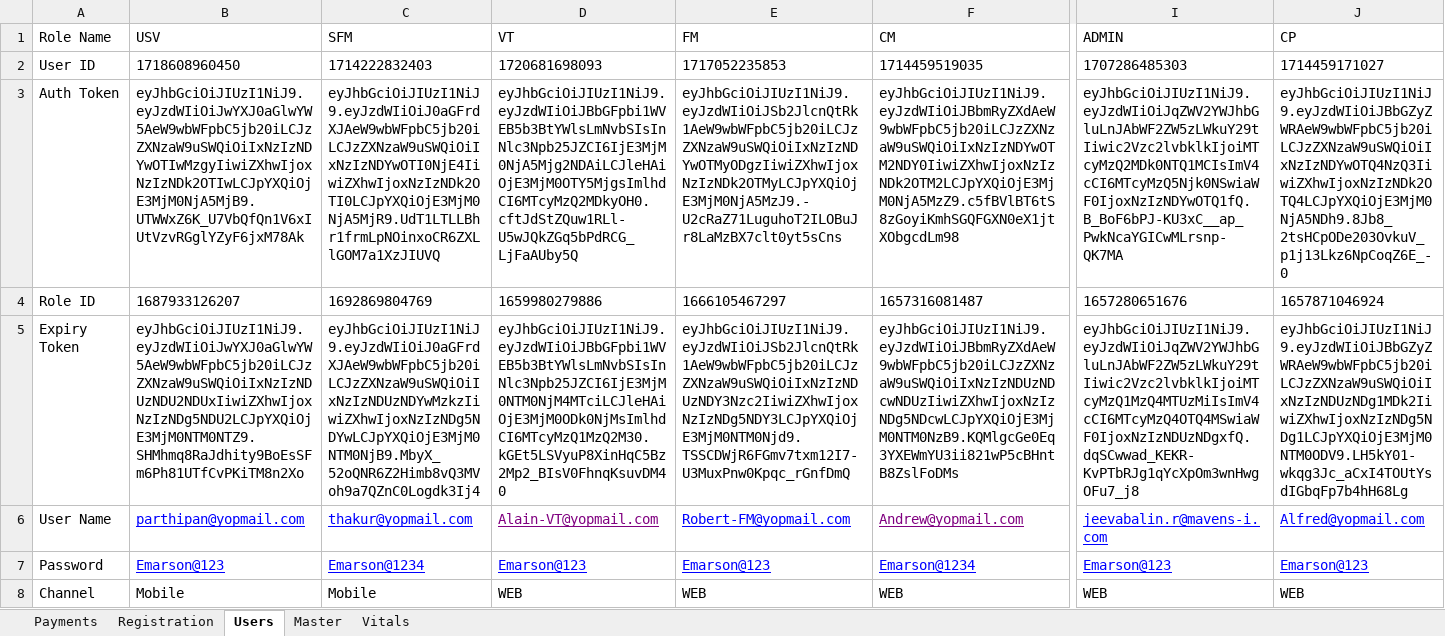
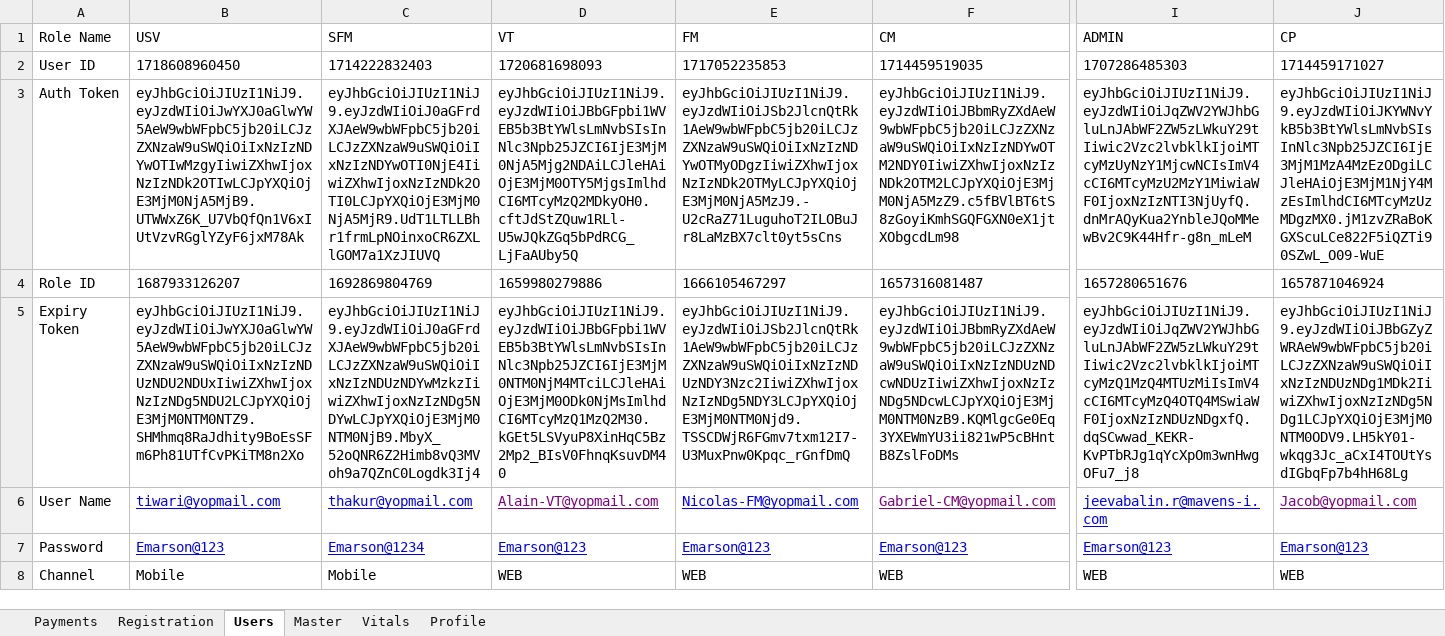
Before and after one commit to Emarson-S/IKSANA_API_TESTING, an Excel workbook: IKSANA_API_TESTING/Files/Iksana_Inputs.xlsx, sheet Users, drawn as a sheet; only a part is shown, gaps mark what is left out; values as stored, in another font and other column widths than the file's, no borders; the diff names each change by its address in the sheet, - before the commit and + after, or states it on an @@ line.

```diff
--- a/IKSANA_API_TESTING/Files/Iksana_Inputs.xlsx (sheet Users)
+++ b/IKSANA_API_TESTING/Files/Iksana_Inputs.xlsx (sheet Users)
+sheet tab: Profile
-I3 (ADMIN): eyJhbGciOiJIUzI1NiJ9.eyJzdWIiOiJqZWV2YWJhbGluLnJAbWF2ZW5zLWkuY29tIiwic2Vzc2lvbklkIjoiMTcyMzQ2MDk0NTQ1MCIsImV4cCI6MTcyMzQ5Njk0NSwiaWF0IjoxNzIzNDYwOTQ1fQ.B_BoF6bPJ-KU3xC__ap_PwkNcaYGICwMLrsnp-QK7MA
+I3 (ADMIN): eyJhbGciOiJIUzI1NiJ9.eyJzdWIiOiJqZWV2YWJhbGluLnJAbWF2ZW5zLWkuY29tIiwic2Vzc2lvbklkIjoiMTcyMzUyNzY1MjcwNCIsImV4cCI6MTcyMzU2MzY1MiwiaWF0IjoxNzIzNTI3NjUyfQ.dnMrAQyKua2YnbleJQoMMewBv2C9K44Hfr-g8n_mLeM
-J3 (CP): eyJhbGciOiJIUzI1NiJ9.eyJzdWIiOiJBbGZyZWRAeW9wbWFpbC5jb20iLCJzZXNzaW9uSWQiOiIxNzIzNDYwOTQ4NzQ3IiwiZXhwIjoxNzIzNDk2OTQ4LCJpYXQiOjE3MjM0NjA5NDh9.8Jb8_2tsHCpODe203OvkuV_p1j13Lkz6NpCoqZ6E_-0
+J3 (CP): eyJhbGciOiJIUzI1NiJ9.eyJzdWIiOiJKYWNvYkB5b3BtYWlsLmNvbSIsInNlc3Npb25JZCI6IjE3MjM1MzA4MzEzODgiLCJleHAiOjE3MjM1NjY4MzEsImlhdCI6MTcyMzUzMDgzMX0.jM1zvZRaBoKGXScuLCe822F5iQZTi90SZwL_O09-WuE
-B6 (USV): parthipan@yopmail.com
+B6 (USV): tiwari@yopmail.com
-E6 (FM): Robert-FM@yopmail.com
+E6 (FM): Nicolas-FM@yopmail.com
-F6 (CM): Andrew@yopmail.com
+F6 (CM): Gabriel-CM@yopmail.com
-J6 (CP): Alfred@yopmail.com
+J6 (CP): Jacob@yopmail.com
-J6 text colour: #0000FF
+J6 text colour: #800080
-F7 (CM): Emarson@1234
+F7 (CM): Emarson@123
```
Also changed, not shown: 2 other files.
